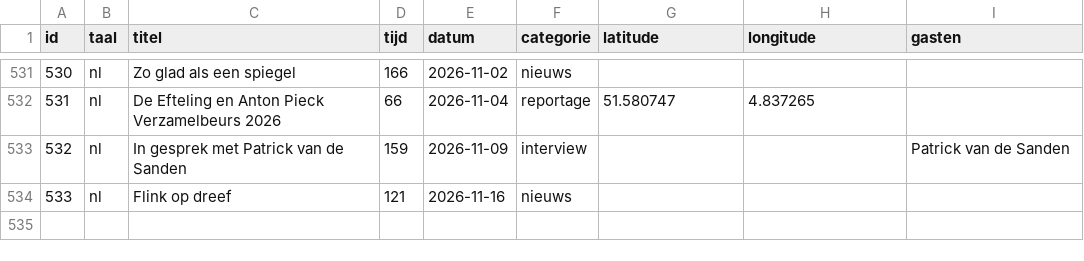
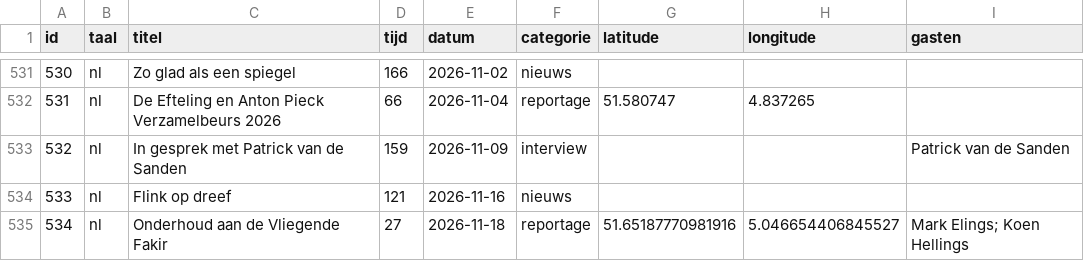
Before and after one commit to SjorsHartwijk/kleineboodschap, a CSV file: afleveringen.csv, drawn as a sheet; only a part is shown, gaps mark what is left out; the diff names each change by its address in the sheet, - before the commit and + after, or states it on an @@ line.

Commit message:
Aflevering 534: Onderhoud aan de Vliegende Fakir

```diff
--- a/afleveringen.csv
+++ b/afleveringen.csv
+row 535: 534 | nl | Onderhoud aan de Vliegende Fakir | 27 | 2026-11-18 | reportage | 51.65187770981916 | 5.046654406845527 | Mark Elings; Koen Hellings
```
Also changed, not shown: 2 other files.
